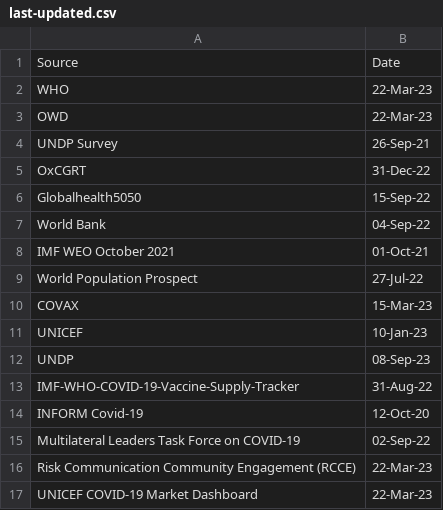
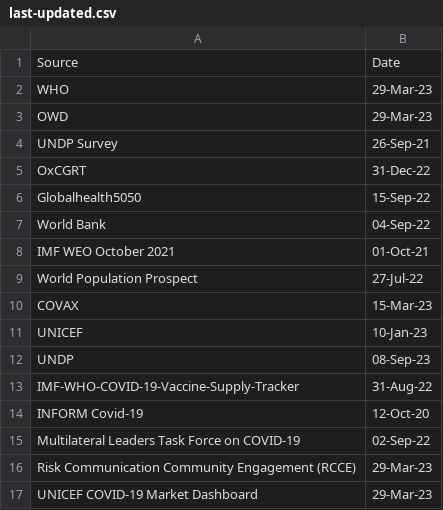
Before and after one commit to UNDP-Data/Vaccine-Equity-Dashboard-Indicator-Metadata, a CSV file: last-updated.csv, drawn as a sheet.

Commit message:
Update last-updated.csv

```diff
--- a/last-updated.csv
+++ b/last-updated.csv
@@ -1,4 +1,4 @@
 Source,Date
-WHO,22-Mar-23
-OWD,22-Mar-23
+WHO,29-Mar-23
+OWD,29-Mar-23
 UNDP Survey,26-Sep-21
@@ -15,3 +15,3 @@ INFORM Covid-19,12-Oct-20
 Multilateral Leaders Task Force on COVID-19,02-Sep-22
-Risk Communication Community Engagement (RCCE),22-Mar-23
-UNICEF COVID-19 Market Dashboard,22-Mar-23
+Risk Communication Community Engagement (RCCE),29-Mar-23
+UNICEF COVID-19 Market Dashboard,29-Mar-23
```
